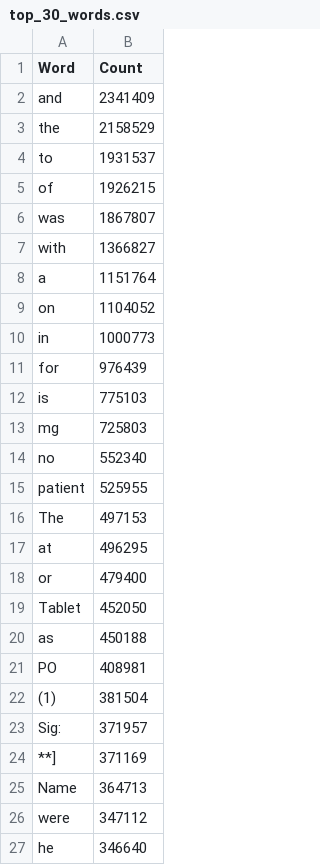
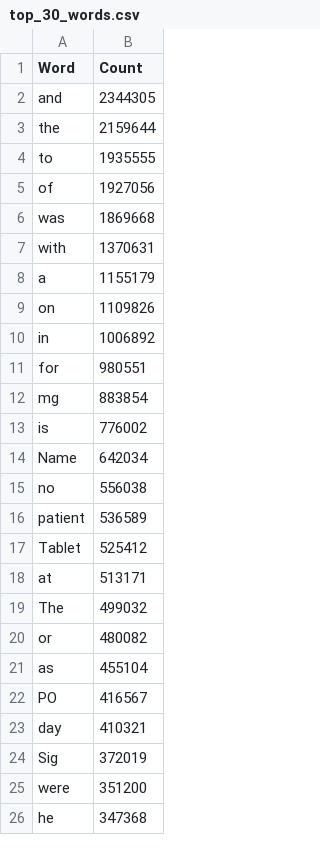
Before and after one commit to calS2/HIT137, a CSV file: Assignment 2/top_30_words.csv, drawn as a sheet; only a part is shown; the diff covers the shown part only.

```diff
--- a/Assignment 2/top_30_words.csv
+++ b/Assignment 2/top_30_words.csv
@@ -1,27 +1,26 @@
 Word,Count
-and,2341409
-the,2158529
-to,1931537
-of,1926215
-was,1867807
-with,1366827
-a,1151764
-on,1104052
-in,1000773
-for,976439
-is,775103
-mg,725803
-no,552340
-patient,525955
-The,497153
-at,496295
-or,479400
-Tablet,452050
-as,450188
-PO,408981
-(1),381504
-Sig:,371957
-**],371169
-Name,364713
-were,347112
-he,346640
+and,2344305
+the,2159644
+to,1935555
+of,1927056
+was,1869668
+with,1370631
+a,1155179
+on,1109826
+in,1006892
+for,980551
+mg,883854
+is,776002
+Name,642034
+no,556038
+patient,536589
+Tablet,525412
+at,513171
+The,499032
+or,480082
+as,455104
+PO,416567
+day,410321
+Sig,372019
+were,351200
+he,347368
```
Also changed, not shown: 2 added rows, 1 removed row and 3 edited cells elsewhere in this file, 3 other files.
